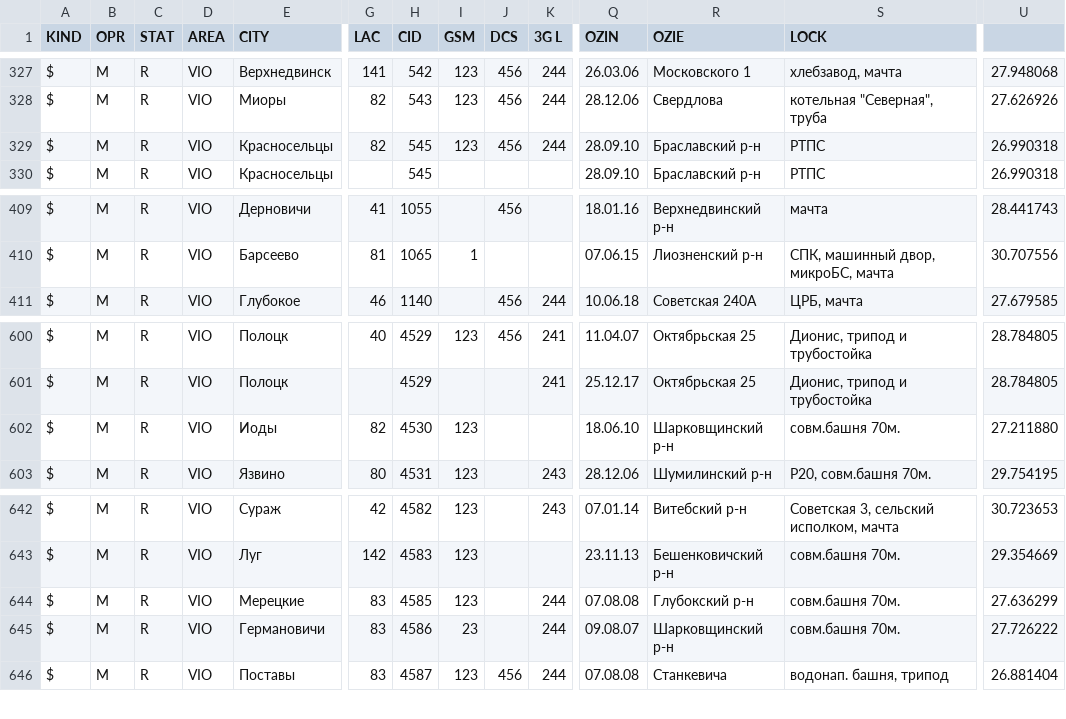
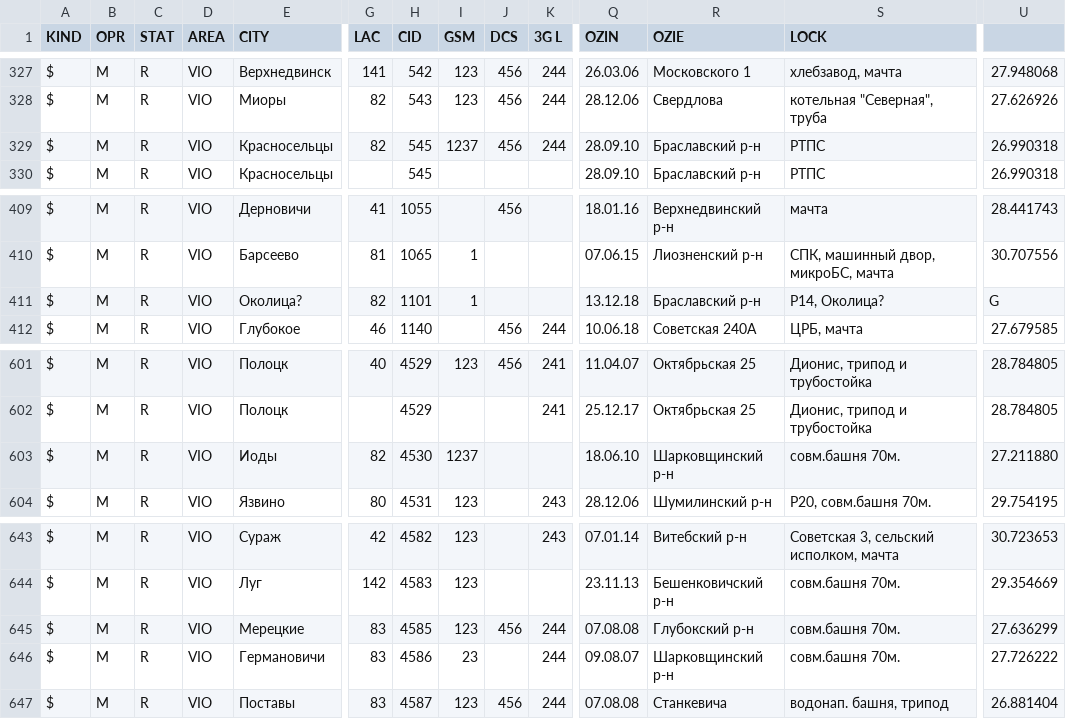
Before and after one commit to BelCellTracker/csv, a CSV file: MTS/Vitebsk.csv, drawn as a sheet; only a part is shown, gaps mark what is left out; addresses are those after the commit; rows hold the shown columns only; the diff names each change by its address in the sheet, - before the commit and + after, or states it on an @@ line.

Commit message:
3 files | M  BeCloud/Vitebsk.csv, M  MTS/Vitebsk.csv, M  Velcom/Vitebsk.csv

```diff
--- a/MTS/Vitebsk.csv
+++ b/MTS/Vitebsk.csv
-I329 (GSM): 123
+I329 (GSM): 1237
+row 411: $ | M | R | VIO | Околица? | 82 | 1101 | 1 |  |  | 13.12.18 | Браславский р-н | Р14, Околица? | G
-I603 (GSM): 123
+I603 (GSM): 1237
-J645 (DCS): (empty)
+J645 (DCS): 456
```
Also changed, not shown: BeCloud/Vitebsk.csv, Velcom/Vitebsk.csv.
